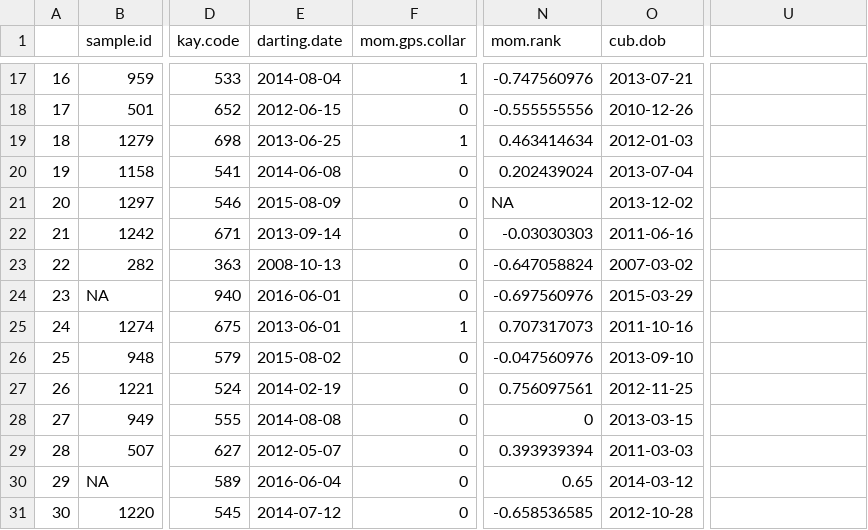
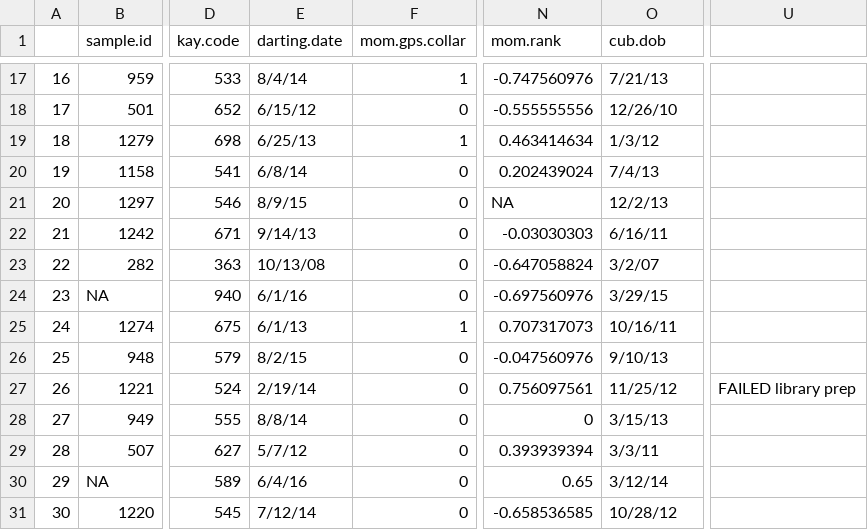
Before and after one commit to laubach/hy_errbs_stress_phenotype, a CSV file: output/rrbs_vars.csv, drawn as a sheet; only a part is shown, gaps mark what is left out; the diff covers the shown part only; the diff names each change by its address in the sheet, - before the commit and + after, or states it on an @@ line.

```diff
--- a/output/rrbs_vars.csv
+++ b/output/rrbs_vars.csv
-E17 (darting.date): 2014-08-04
+E17 (darting.date): 8/4/14
-O17 (cub.dob): 2013-07-21
+O17 (cub.dob): 7/21/13
-E18 (darting.date): 2012-06-15
+E18 (darting.date): 6/15/12
-O18 (cub.dob): 2010-12-26
+O18 (cub.dob): 12/26/10
-E19 (darting.date): 2013-06-25
+E19 (darting.date): 6/25/13
-O19 (cub.dob): 2012-01-03
+O19 (cub.dob): 1/3/12
-E20 (darting.date): 2014-06-08
+E20 (darting.date): 6/8/14
-O20 (cub.dob): 2013-07-04
+O20 (cub.dob): 7/4/13
-E21 (darting.date): 2015-08-09
+E21 (darting.date): 8/9/15
-O21 (cub.dob): 2013-12-02
+O21 (cub.dob): 12/2/13
-E22 (darting.date): 2013-09-14
+E22 (darting.date): 9/14/13
-O22 (cub.dob): 2011-06-16
+O22 (cub.dob): 6/16/11
-E23 (darting.date): 2008-10-13
+E23 (darting.date): 10/13/08
-O23 (cub.dob): 2007-03-02
+O23 (cub.dob): 3/2/07
-E24 (darting.date): 2016-06-01
+E24 (darting.date): 6/1/16
-O24 (cub.dob): 2015-03-29
+O24 (cub.dob): 3/29/15
-E25 (darting.date): 2013-06-01
+E25 (darting.date): 6/1/13
-O25 (cub.dob): 2011-10-16
+O25 (cub.dob): 10/16/11
-E26 (darting.date): 2015-08-02
+E26 (darting.date): 8/2/15
-O26 (cub.dob): 2013-09-10
+O26 (cub.dob): 9/10/13
-E27 (darting.date): 2014-02-19
+E27 (darting.date): 2/19/14
-O27 (cub.dob): 2012-11-25
+O27 (cub.dob): 11/25/12
-U27: (empty)
+U27: FAILED library prep
-E28 (darting.date): 2014-08-08
+E28 (darting.date): 8/8/14
-O28 (cub.dob): 2013-03-15
+O28 (cub.dob): 3/15/13
-E29 (darting.date): 2012-05-07
+E29 (darting.date): 5/7/12
-O29 (cub.dob): 2011-03-03
+O29 (cub.dob): 3/3/11
-E30 (darting.date): 2016-06-04
+E30 (darting.date): 6/4/16
-O30 (cub.dob): 2014-03-12
+O30 (cub.dob): 3/12/14
-E31 (darting.date): 2014-07-12
+E31 (darting.date): 7/12/14
-O31 (cub.dob): 2012-10-28
+O31 (cub.dob): 10/28/12
```
Also changed, not shown: 32 edited cells elsewhere in this file, 8 other files.
